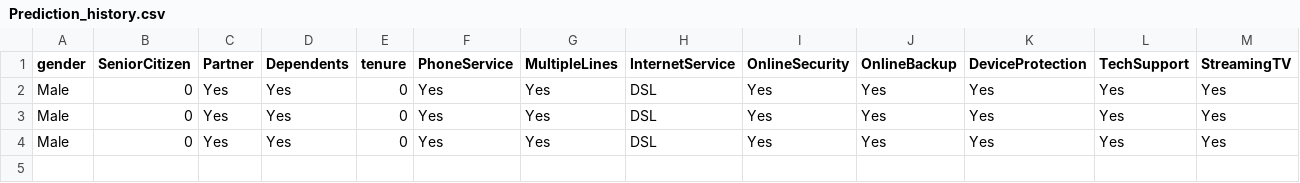
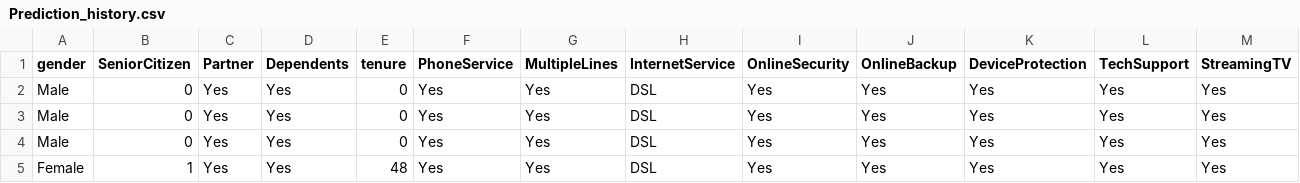
Before and after one commit to Elphoxa/Customer-Churn-Prediction-App, a CSV file: data/Prediction_history.csv, drawn as a sheet; only a part is shown; rows hold the shown columns only; the diff names each change by its address in the sheet, - before the commit and + after, or states it on an @@ line.

```diff
--- a/data/Prediction_history.csv
+++ b/data/Prediction_history.csv
+row 5: Female | 1 | Yes | Yes | 48 | Yes | Yes | DSL | Yes | Yes | Yes | Yes | Yes
```
Also changed, not shown: 7 other files.
